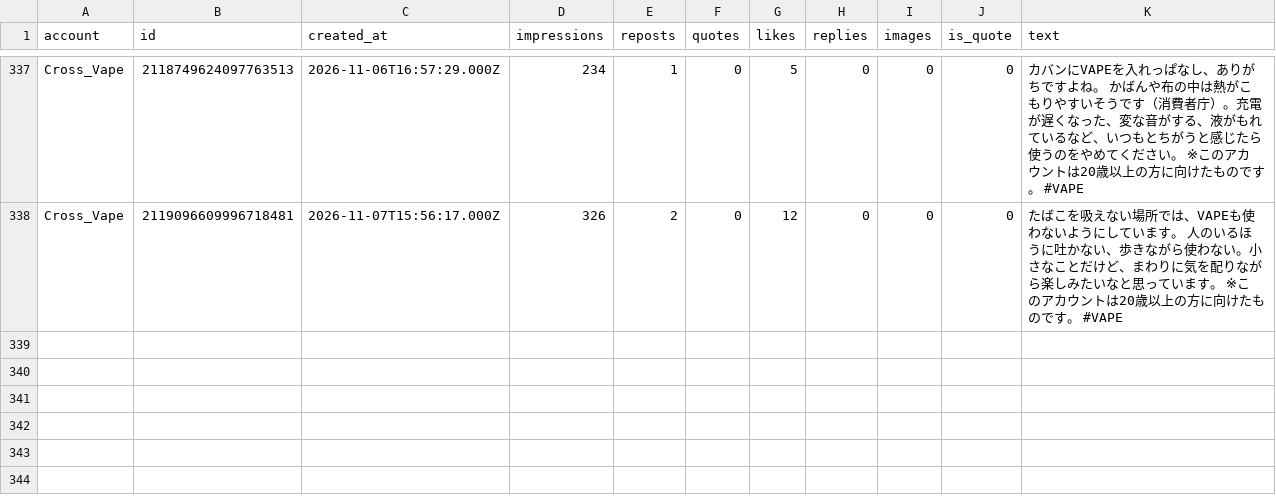
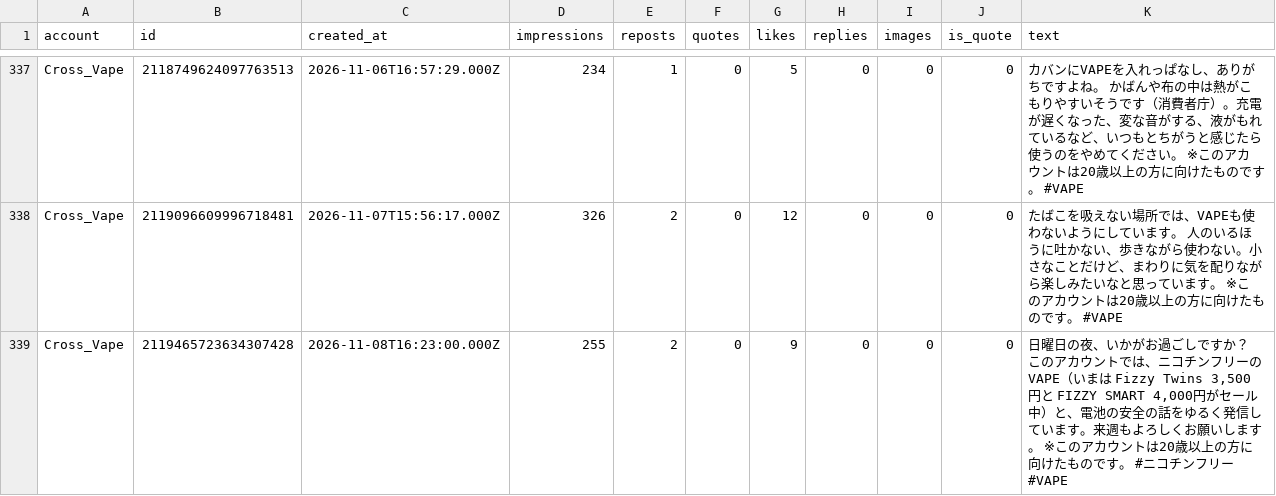
Before and after one commit to shopippi/BV_SNS, a CSV file: data/rivals.csv, drawn as a sheet; only a part is shown, gaps mark what is left out.

```diff
--- a/data/rivals.csv
+++ b/data/rivals.csv
@@ -338 +338,2 @@ Cross_Vape,2118749624097763513,2026-11-06T16:57:29.000Z,234,1,0,5,0,0,0,カバ
 Cross_Vape,2119096609996718481,2026-11-07T15:56:17.000Z,326,2,0,12,0,0,0,たばこを吸えない場所では、VAPEも使わないようにしています。 人のいるほうに吐かない、歩きながら使わない。小さなことだけど、まわりに気を配りながら楽しみたいなと思っています。 ※このアカウントは20歳以上の方に向けたものです。 #VAPE
+Cross_Vape,2119465723634307428,2026-11-08T16:23:00.000Z,255,2,0,9,0,0,0,"日曜日の夜、いかがお過ごしですか？ このアカウントでは、ニコチンフリーのVAPE（いまは Fizzy Twins 3,500円と FIZZY SMART 4,000円がセール中）と、電池の安全の話をゆるく発信しています。来週もよろしくお願いします。 ※このアカウントは20歳以上の方に向けたものです。 #ニコチンフリー #VAPE"
```
Also changed, not shown: 1 other file.
